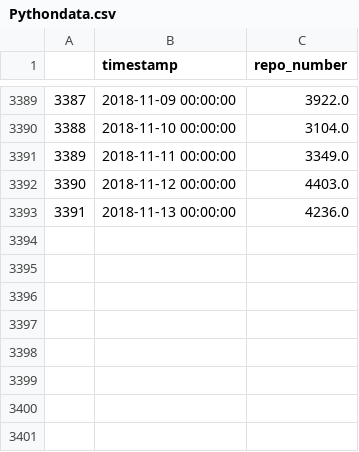
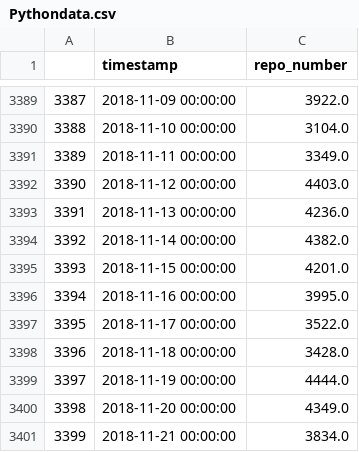
Before and after one commit to Jincheng-Sun/GH-languages-trend, a CSV file: trendModel/datas/Pythondata.csv, drawn as a sheet; only a part is shown, gaps mark what is left out.

```diff
--- a/trendModel/datas/Pythondata.csv
+++ b/trendModel/datas/Pythondata.csv
@@ -3393 +3393,9 @@
 3391,2018-11-13 00:00:00,4236.0
+3392,2018-11-14 00:00:00,4382.0
+3393,2018-11-15 00:00:00,4201.0
+3394,2018-11-16 00:00:00,3995.0
+3395,2018-11-17 00:00:00,3522.0
+3396,2018-11-18 00:00:00,3428.0
+3397,2018-11-19 00:00:00,4444.0
+3398,2018-11-20 00:00:00,4349.0
+3399,2018-11-21 00:00:00,3834.0
```
Also changed, not shown: 16 other files.
